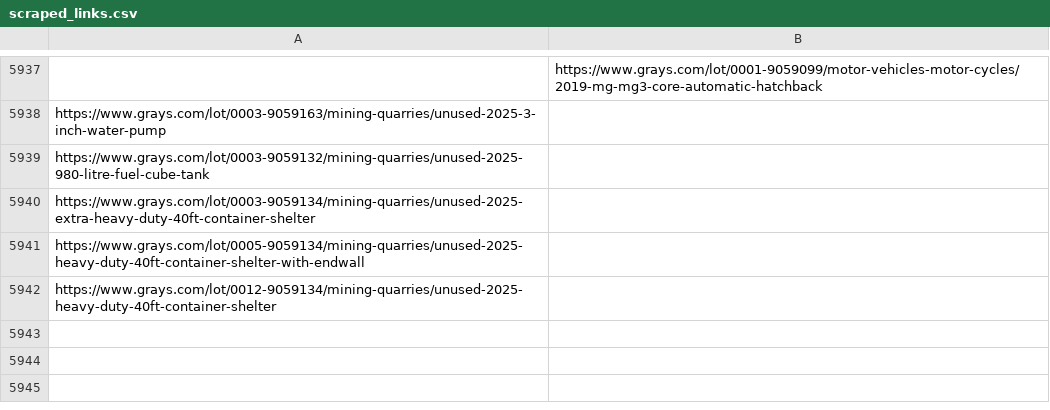
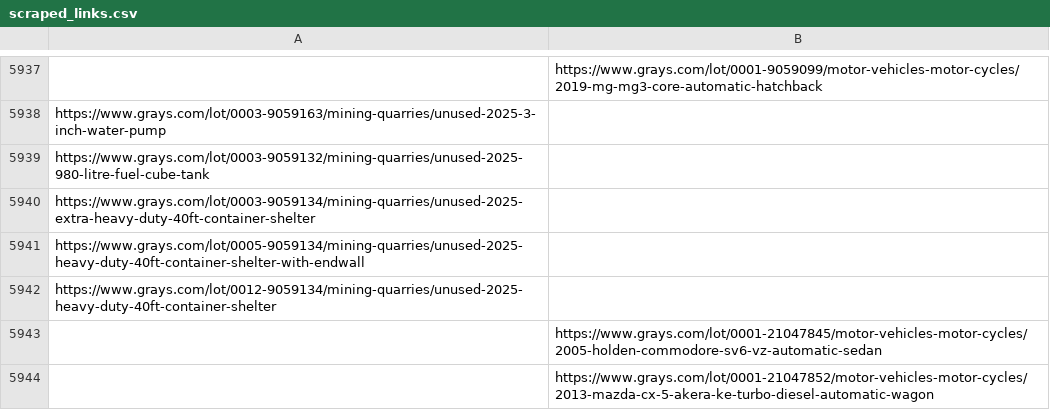
Before and after one commit to 77nimesh/GraysWebScraping_v2, a CSV file: CSV_data/scraped_links.csv, drawn as a sheet; only a part is shown, gaps mark what is left out.

Commit message:
Automated commit after scraped by main.bat

```diff
--- a/CSV_data/scraped_links.csv
+++ b/CSV_data/scraped_links.csv
@@ -5942 +5942,3 @@ https://www.grays.com/lot/0005-9059134/mining-quarries/unused-2025-heavy-duty-40
 https://www.grays.com/lot/0012-9059134/mining-quarries/unused-2025-heavy-duty-40ft-container-shelter,
+,https://www.grays.com/lot/0001-21047845/motor-vehicles-motor-cycles/2005-holden-commodore-sv6-vz-automatic-sedan
+,https://www.grays.com/lot/0001-21047852/motor-vehicles-motor-cycles/2013-mazda-cx-5-akera-ke-turbo-diesel-automatic-wagon
```
Also changed, not shown: 5 other files.
